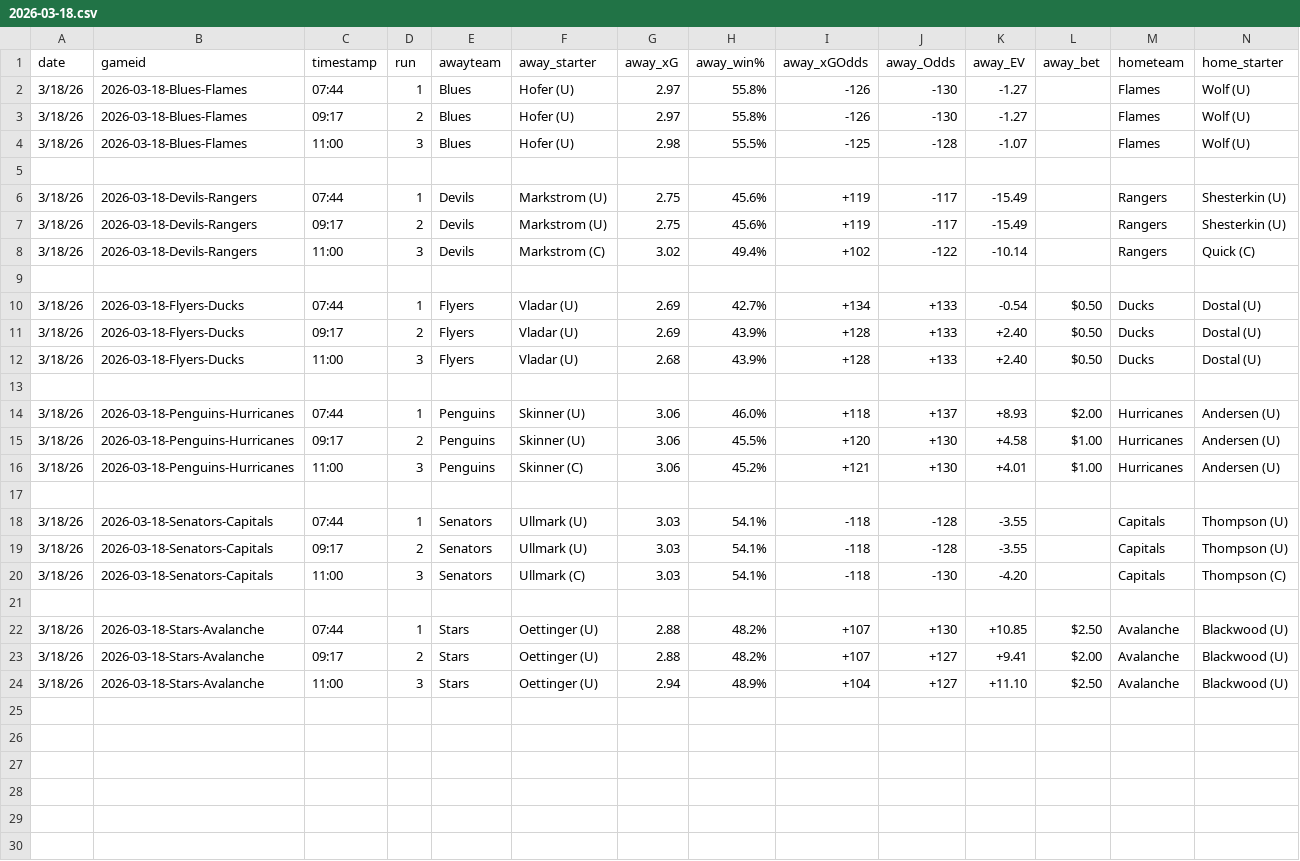
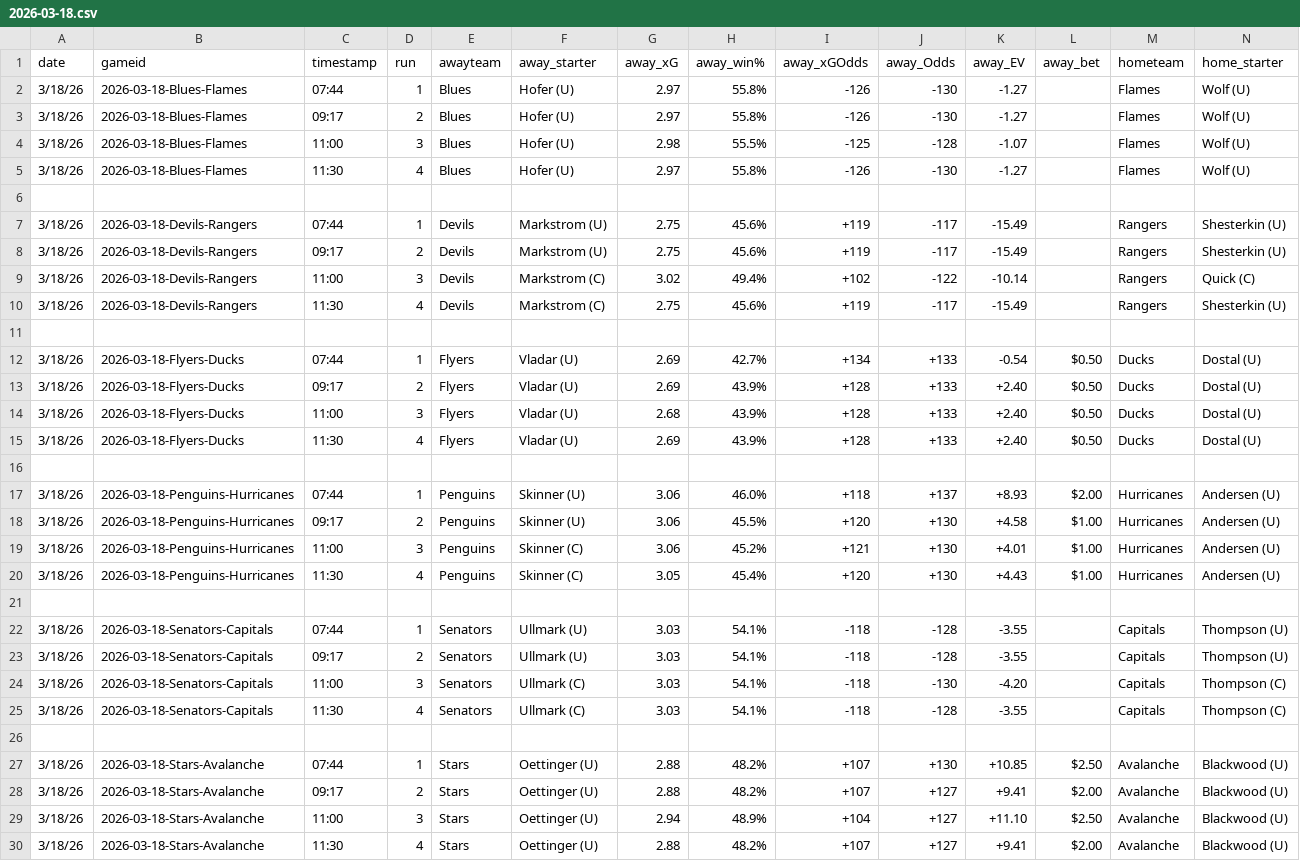
Before and after one commit to alexgarrison2/axiom, a CSV file: public/data/SiteHistory/2026-03-18.csv, drawn as a sheet; only a part is shown; rows hold the shown columns only; the diff names each change by its address in the sheet, - before the commit and + after, or states it on an @@ line.

```diff
--- a/public/data/SiteHistory/2026-03-18.csv
+++ b/public/data/SiteHistory/2026-03-18.csv
+row 5: 3/18/26 | 2026-03-18-Blues-Flames | 11:30 | 4 | Blues | Hofer (U) | 2.97 | 55.8% | -126 | -130 | -1.27 |  | Flames | Wolf (U)
+row 10: 3/18/26 | 2026-03-18-Devils-Rangers | 11:30 | 4 | Devils | Markstrom (C) | 2.75 | 45.6% | +119 | -117 | -15.49 |  | Rangers | Shesterkin (U)
+row 15: 3/18/26 | 2026-03-18-Flyers-Ducks | 11:30 | 4 | Flyers | Vladar (U) | 2.69 | 43.9% | +128 | +133 | +2.40 | $0.50 | Ducks | Dostal (U)
+row 20: 3/18/26 | 2026-03-18-Penguins-Hurricanes | 11:30 | 4 | Penguins | Skinner (C) | 3.05 | 45.4% | +120 | +130 | +4.43 | $1.00 | Hurricanes | Andersen (U)
+row 25: 3/18/26 | 2026-03-18-Senators-Capitals | 11:30 | 4 | Senators | Ullmark (C) | 3.03 | 54.1% | -118 | -128 | -3.55 |  | Capitals | Thompson (C)
+row 30: 3/18/26 | 2026-03-18-Stars-Avalanche | 11:30 | 4 | Stars | Oettinger (U) | 2.88 | 48.2% | +107 | +127 | +9.41 | $2.00 | Avalanche | Blackwood (U)
```
